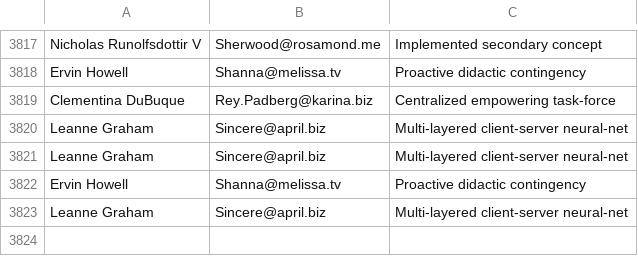
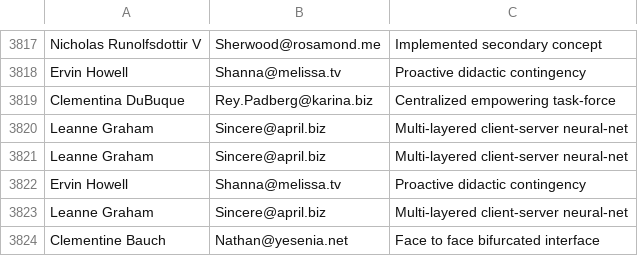
Before and after one commit to Egarok/UnionBusterSpammer, a CSV file: users/laborRelationsInst.csv, drawn as a sheet; only a part is shown, gaps mark what is left out.

Commit message:
Latest data: Tue Mar  1 11:12:00 UTC 2022

```diff
--- a/users/laborRelationsInst.csv
+++ b/users/laborRelationsInst.csv
@@ -3823 +3823,2 @@ Ervin Howell,Shanna@melissa.tv,Proactive didactic contingency
 Leanne Graham,Sincere@april.biz,Multi-layered client-server neural-net
+Clementine Bauch,Nathan@yesenia.net,Face to face bifurcated interface
```
